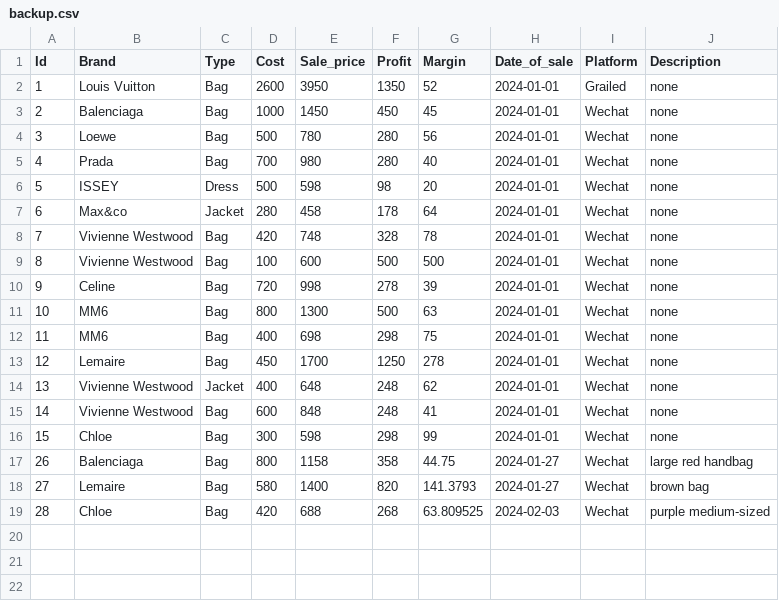
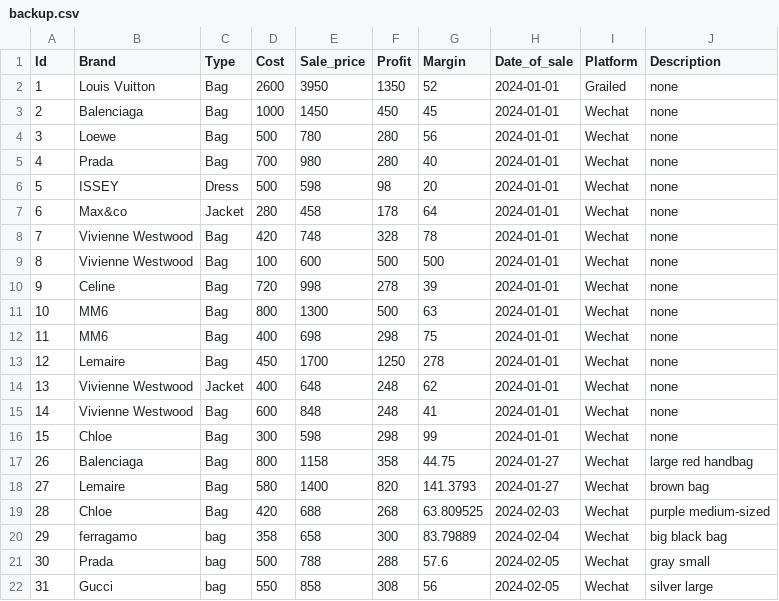
Before and after one commit to frockett/sales-tracking-app, a CSV file: sales-app/sales-app/backup.csv, drawn as a sheet; the diff names each change by its address in the sheet, - before the commit and + after, or states it on an @@ line.

```diff
--- a/sales-app/sales-app/backup.csv
+++ b/sales-app/sales-app/backup.csv
+row 20: 29 | ferragamo | bag | 358 | 658 | 300 | 83.79889 | 2024-02-04 | Wechat | big black bag
+row 21: 30 | Prada | bag | 500 | 788 | 288 | 57.6 | 2024-02-05 | Wechat | gray small
+row 22: 31 | Gucci | bag | 550 | 858 | 308 | 56 | 2024-02-05 | Wechat | silver large
```
Also changed, not shown: 2 other files.
